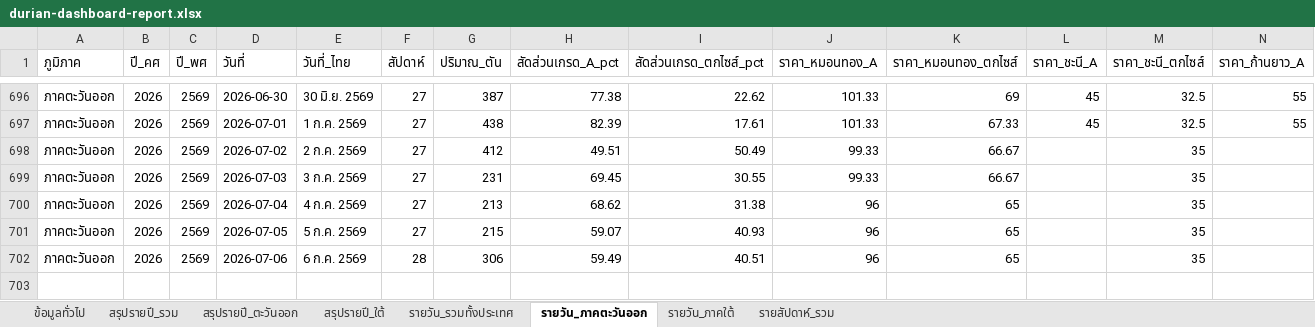
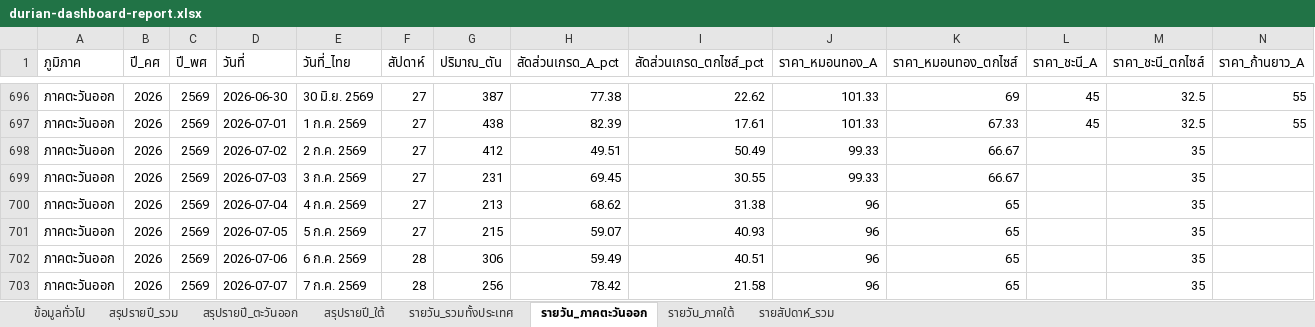
Before and after one commit to yohaken/cursor-agent, an Excel workbook: data/durian-dashboard-report.xlsx, sheet รายวัน_ภาคตะวันออก, drawn as a sheet; only a part is shown, gaps mark what is left out; values as stored, in another font and other column widths than the file's, no borders; rows hold the shown columns only; the diff names each change by its address in the sheet, - before the commit and + after, or states it on an @@ line.

```diff
--- a/data/durian-dashboard-report.xlsx (sheet รายวัน_ภาคตะวันออก)
+++ b/data/durian-dashboard-report.xlsx (sheet รายวัน_ภาคตะวันออก)
+row 703: ภาคตะวันออก | 2026 | 2569 | 2026-07-07 | 7 ก.ค. 2569 | 28 | 256 | 78.42 | 21.58 | 96 | 65 |  | 35
```
Also changed, not shown: sheet รายวัน_รวมทั้งประเทศ, sheet รายวัน_ภาคใต้, sheet รายสัปดาห์_รวม, sheet สรุปรายปี_รวม, sheet สรุปรายปี_ใต้, sheet สรุปรายปี_ตะวันออก, 1 more sheet, 3 other files.
